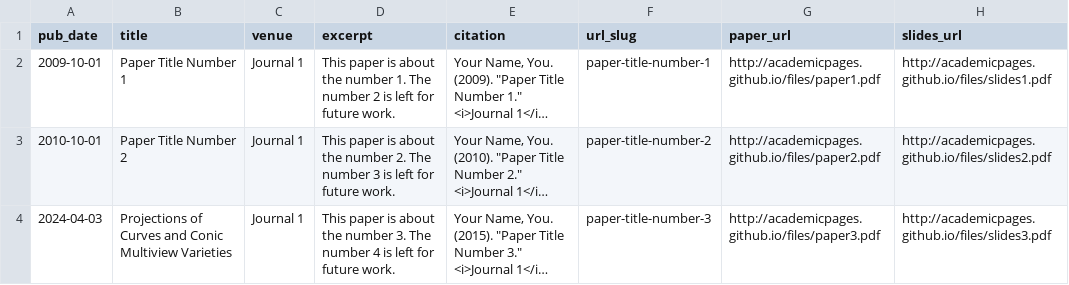
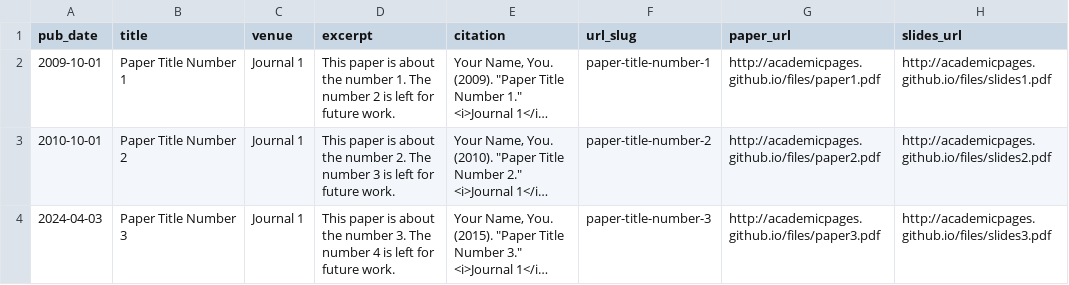
Before and after one commit to IsakSundelius/isaksundelius.github.io, a TSV file: markdown_generator/publications.tsv, drawn as a sheet; long unchanged cells end in …; the diff names each change by its address in the sheet, - before the commit and + after, or states it on an @@ line.

Commit message:
Update publications.tsv

```diff
--- a/markdown_generator/publications.tsv
+++ b/markdown_generator/publications.tsv
-B4 (title): Projections of Curves and Conic Multiview Varieties
+B4 (title): Paper Title Number 3
```
